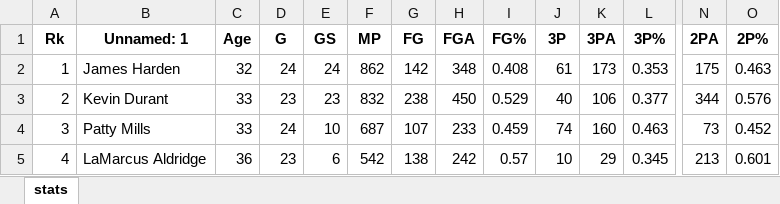
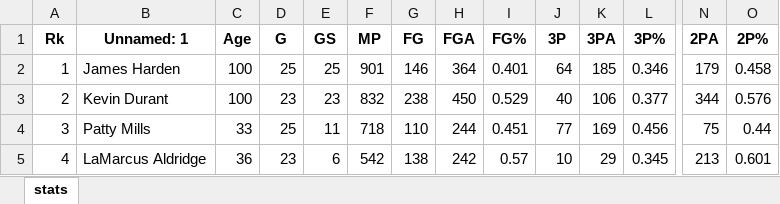
Before and after one commit to exicute/BasketballPlayers, an Excel workbook: TestCPy/bin/Debug/netcoreapp3.1/Players/Brooklyn_Nets__.xlsx, sheet stats, drawn as a sheet; only a part is shown, gaps mark what is left out; values as stored, in another font and other column widths than the file's, no borders; the diff covers the shown part only; the diff names each change by its address in the sheet, - before the commit and + after, or states it on an @@ line.

```diff
--- a/TestCPy/bin/Debug/netcoreapp3.1/Players/Brooklyn_Nets__.xlsx (sheet stats)
+++ b/TestCPy/bin/Debug/netcoreapp3.1/Players/Brooklyn_Nets__.xlsx (sheet stats)
-C2 (Age): 32
+C2 (Age): 100
-D2 (G): 24
+D2 (G): 25
-E2 (GS): 24
+E2 (GS): 25
-F2 (MP): 862
+F2 (MP): 901
-G2 (FG): 142
+G2 (FG): 146
-H2 (FGA): 348
+H2 (FGA): 364
-I2 (FG%): 0.408
+I2 (FG%): 0.401
-J2 (3P): 61
+J2 (3P): 64
-K2 (3PA): 173
+K2 (3PA): 185
-L2 (3P%): 0.353
+L2 (3P%): 0.346
-N2 (2PA): 175
+N2 (2PA): 179
-O2 (2P%): 0.463
+O2 (2P%): 0.458
-C3 (Age): 33
+C3 (Age): 100
-D4 (G): 24
+D4 (G): 25
-E4 (GS): 10
+E4 (GS): 11
-F4 (MP): 687
+F4 (MP): 718
-G4 (FG): 107
+G4 (FG): 110
-H4 (FGA): 233
+H4 (FGA): 244
-I4 (FG%): 0.459
+I4 (FG%): 0.451
-J4 (3P): 74
+J4 (3P): 77
-K4 (3PA): 160
+K4 (3PA): 169
-L4 (3P%): 0.463
+L4 (3P%): 0.456
-N4 (2PA): 73
+N4 (2PA): 75
-O4 (2P%): 0.452
+O4 (2P%): 0.44
```
Also changed, not shown: 2 added rows, 1 removed row, 164 edited cells and row numbers in column A elsewhere in this sheet, TestCPy/bin/Debug/netcoreapp3.1/Players/Charlotte_Hornets__.xlsx, TestCPy/bin/Debug/netcoreapp3.1/Players/Cleveland_Cavaliers__.xlsx, 45 other files.
